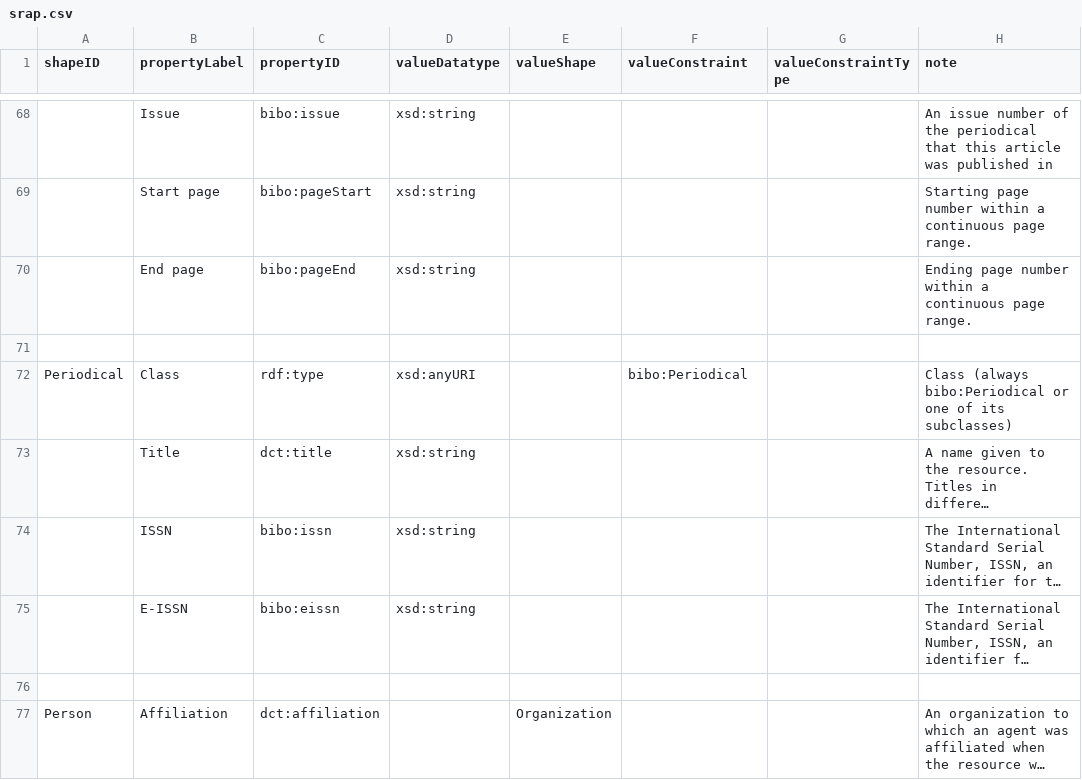
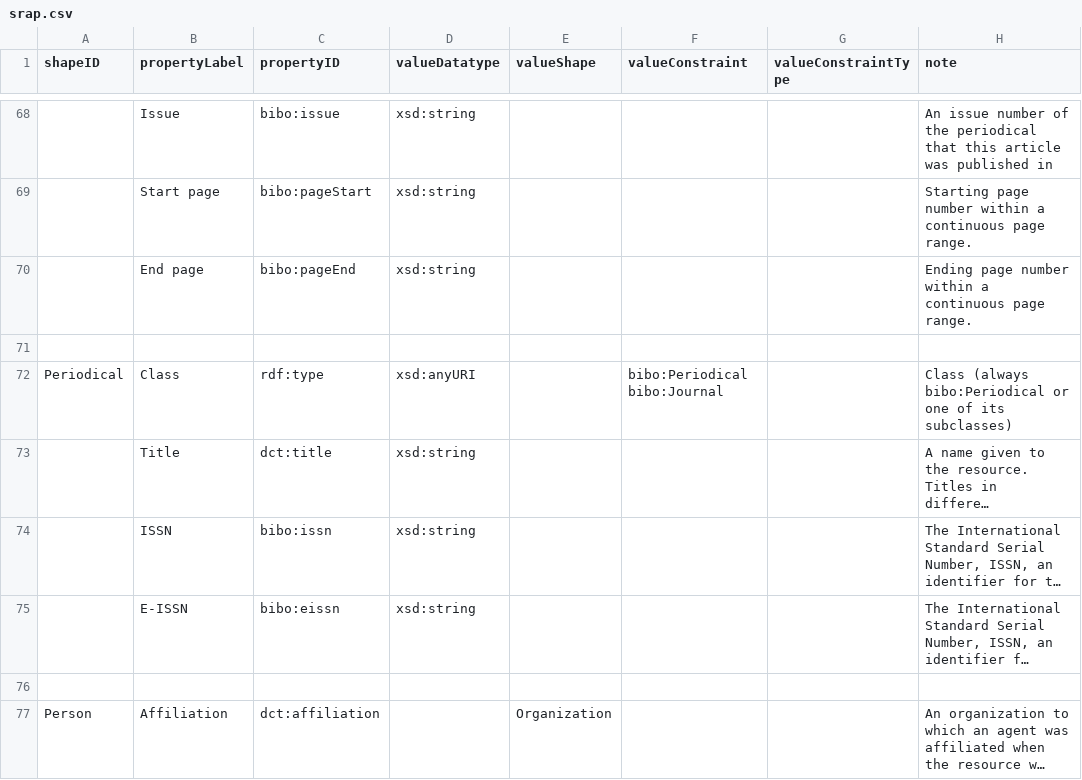
Before and after one commit to dcmi/dc-srap, a CSV file: docs/srap.csv, drawn as a sheet; only a part is shown, gaps mark what is left out; long unchanged cells end in …; the diff names each change by its address in the sheet, - before the commit and + after, or states it on an @@ line.

Commit message:
add bibo:Journal as an alternate class for Periodical shape

```diff
--- a/docs/srap.csv
+++ b/docs/srap.csv
-F72 (valueConstraint): bibo:Periodical
+F72 (valueConstraint): bibo:Periodical bibo:Journal
```
